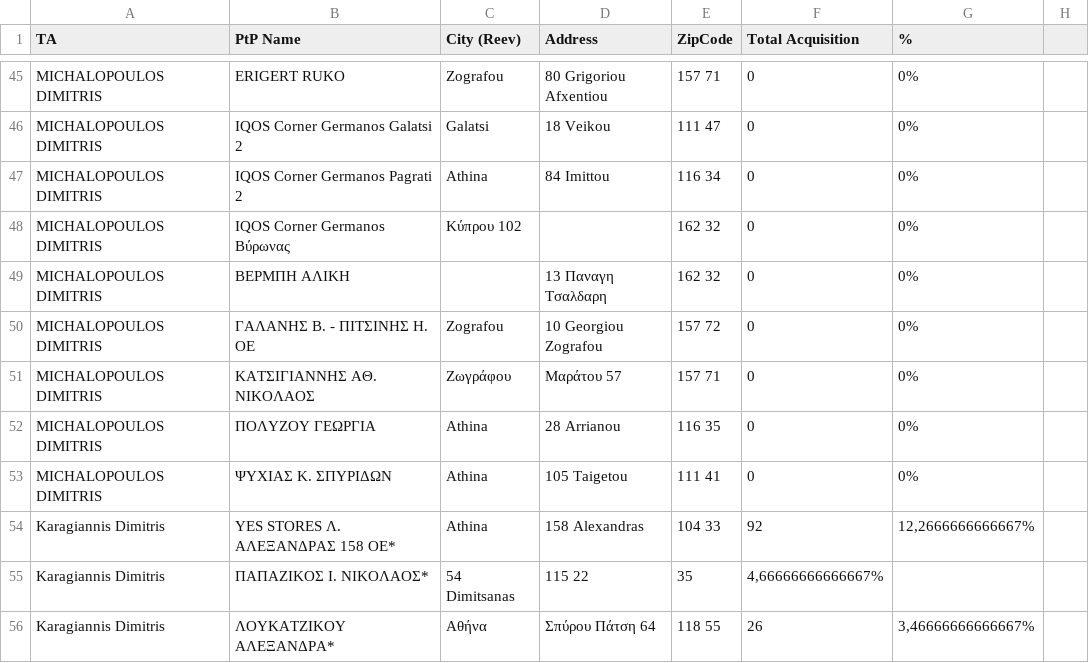
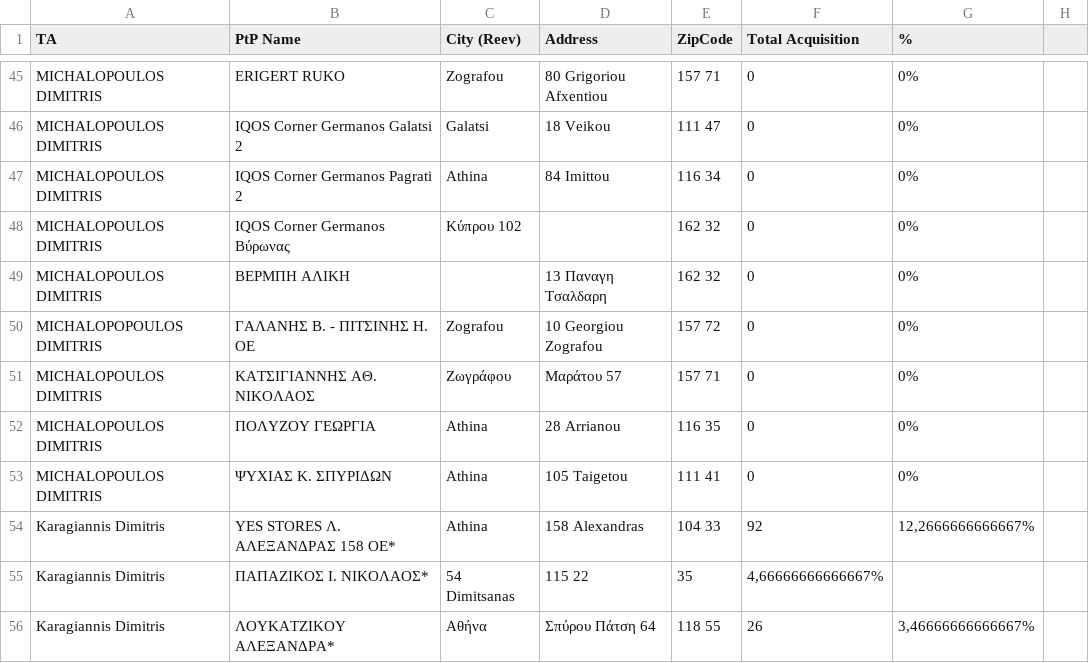
Before and after one commit to nikolaspanoutso/iqos-dashboard, a CSV file: shops.csv, drawn as a sheet; only a part is shown, gaps mark what is left out.

```diff
--- a/shops.csv
+++ b/shops.csv
@@ -49,3 +49,3 @@ MICHALOPOULOS DIMITRIS,IQOS Corner Germanos Βύρωνας ,Κύπρου 102,,16
 MICHALOPOULOS DIMITRIS,ΒΕΡΜΠΗ ΑΛΙΚΗ,,13 Παναγη Τσαλδαρη,162 32,0,0%
-MICHALOPOULOS DIMITRIS,ΓΑΛΑΝΗΣ Β. - ΠΙΤΣΙΝΗΣ Η. ΟΕ,Zografou,10 Georgiou Zografou,157 72,0,0%
+MICHALOPOPOULOS DIMITRIS,ΓΑΛΑΝΗΣ Β. - ΠΙΤΣΙΝΗΣ Η. ΟΕ,Zografou,10 Georgiou Zografou,157 72,0,0%
 MICHALOPOULOS DIMITRIS,ΚΑΤΣΙΓΙΑΝΝΗΣ ΑΘ. ΝΙΚΟΛΑΟΣ,Ζωγράφου,Μαράτου 57,157 71,0,0%
```
Also changed, not shown: 2 other files.
